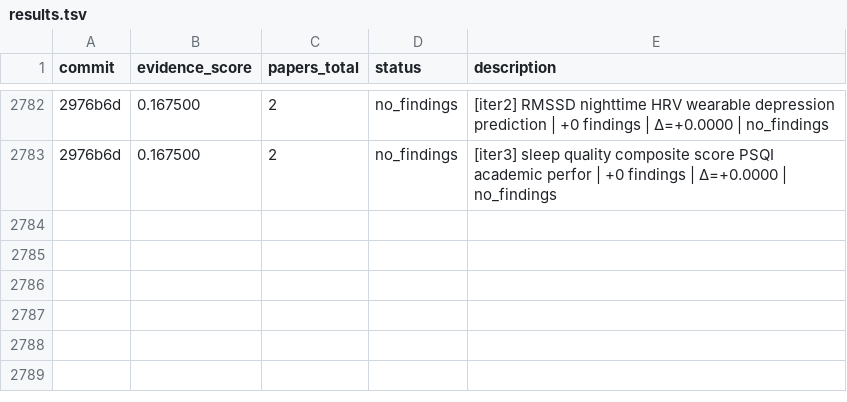
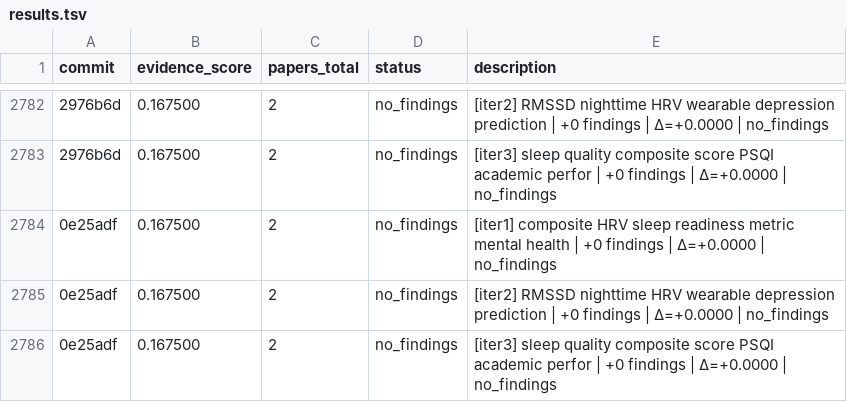
Before and after one commit to notebook-learnzy/physio-research, a TSV file: results.tsv, drawn as a sheet; only a part is shown, gaps mark what is left out; the diff names each change by its address in the sheet, - before the commit and + after, or states it on an @@ line.

Commit message:
research: score=0.167500 papers=2 [2026-08-07T23:09:48Z]

```diff
--- a/results.tsv
+++ b/results.tsv
+row 2784: 0e25adf | 0.167500 | 2 | no_findings | [iter1] composite HRV sleep readiness metric mental health | +0 findings | Δ=+0.0000 | no_findings
+row 2785: 0e25adf | 0.167500 | 2 | no_findings | [iter2] RMSSD nighttime HRV wearable depression prediction | +0 findings | Δ=+0.0000 | no_findings
+row 2786: 0e25adf | 0.167500 | 2 | no_findings | [iter3] sleep quality composite score PSQI academic perfor | +0 findings | Δ=+0.0000 | no_findings
```
